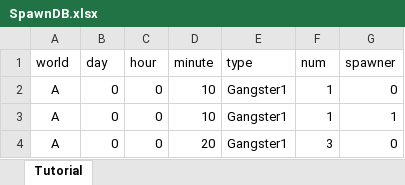
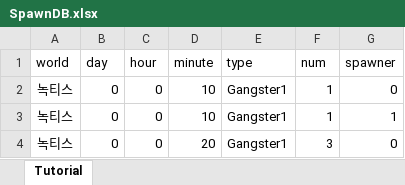
Before and after one commit to sparserman/Creative, an Excel workbook: Assets/Resources/Datas/SpawnDB.xlsx, sheet Tutorial, drawn as a sheet; values as stored, in another font and other column widths than the file's, no borders; the diff names each change by its address in the sheet, - before the commit and + after, or states it on an @@ line.

```diff
--- a/Assets/Resources/Datas/SpawnDB.xlsx (sheet Tutorial)
+++ b/Assets/Resources/Datas/SpawnDB.xlsx (sheet Tutorial)
-A2:A4 (world): A
+A2:A4 (world): 녹티스
```
Also changed, not shown: Assets/Resources/Datas/DialogDB.xlsx, 12 other files.
